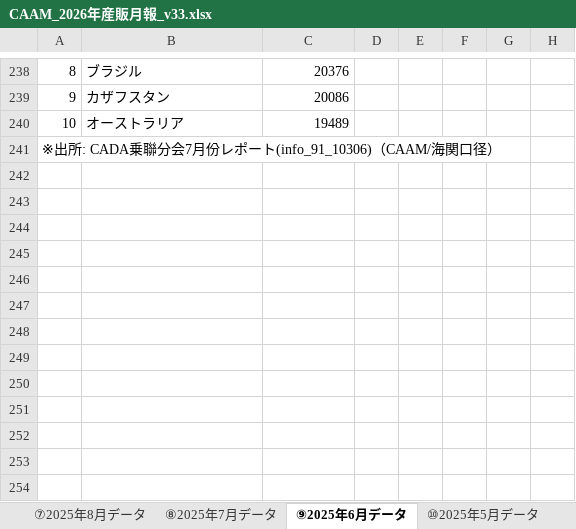
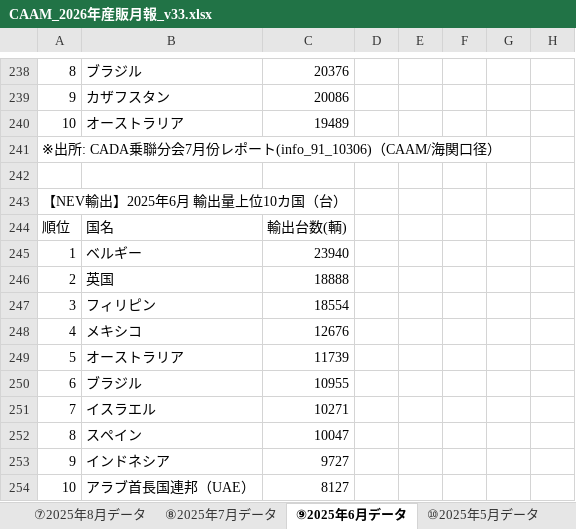
Before and after one commit to atqgamtgbgt/a8f3x9data, an Excel workbook: output/market/CAAM_2026年産販月報_v33.xlsx, sheet ⑨2025年6月データ, drawn as a sheet; only a part is shown, gaps mark what is left out; values as stored, in another font and other column widths than the file's, no borders; the diff names each change by its address in the sheet, - before the commit and + after, or states it on an @@ line.

```diff
--- a/output/market/CAAM_2026年産販月報_v33.xlsx (sheet ⑨2025年6月データ)
+++ b/output/market/CAAM_2026年産販月報_v33.xlsx (sheet ⑨2025年6月データ)
+row 242: (empty)
+row 243: 【NEV輸出】2025年6月 輸出量上位10カ国（台）
+row 244: 順位 | 国名 | 輸出台数(輌)
+row 245: 1 | ベルギー | 23940
+row 246: 2 | 英国 | 18888
+row 247: 3 | フィリピン | 18554
+row 248: 4 | メキシコ | 12676
+row 249: 5 | オーストラリア | 11739
+row 250: 6 | ブラジル | 10955
+row 251: 7 | イスラエル | 10271
+row 252: 8 | スペイン | 10047
+row 253: 9 | インドネシア | 9727
+row 254: 10 | アラブ首長国連邦（UAE） | 8127
```
Also changed, not shown: sheet ⑧2025年7月データ, sheet ⑬2025年2月データ, sheet ⑦2025年8月データ.
